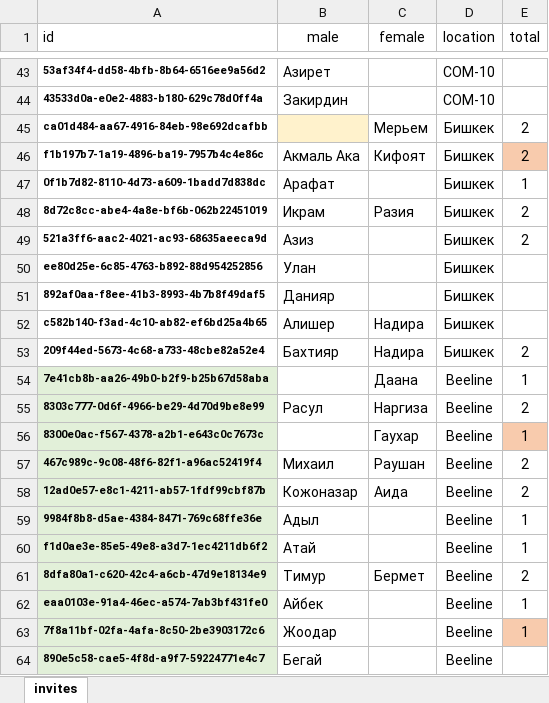
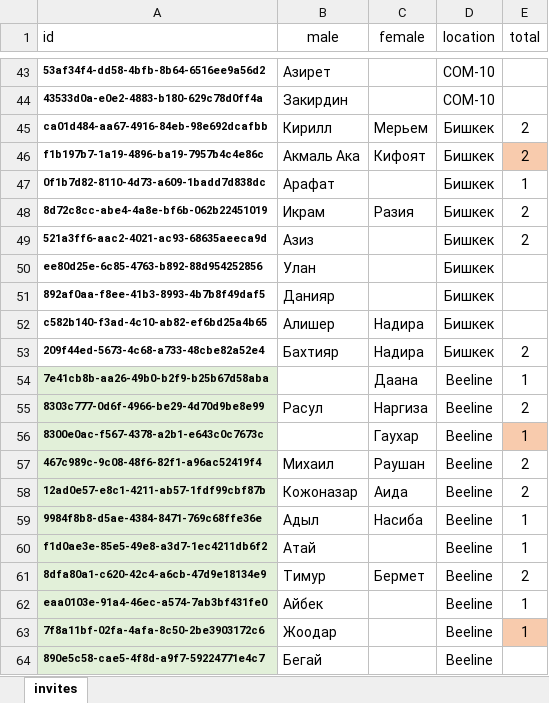
Before and after one commit to wixeless/wedding, an Excel workbook: guests_exel.xlsx, sheet invites, drawn as a sheet; only a part is shown, gaps mark what is left out; values as stored, in another font and other column widths than the file's, no borders; the diff names each change by its address in the sheet, - before the commit and + after, or states it on an @@ line.

Commit message:
guests update

```diff
--- a/guests_exel.xlsx (sheet invites)
+++ b/guests_exel.xlsx (sheet invites)
-B45 (male): (empty)
+B45 (male): Кирилл
-B45 fill: #FFF2CC
+B45 fill: none
-C59 (female): (empty)
+C59 (female): Насиба
```
Also changed, not shown: 1 other file.
